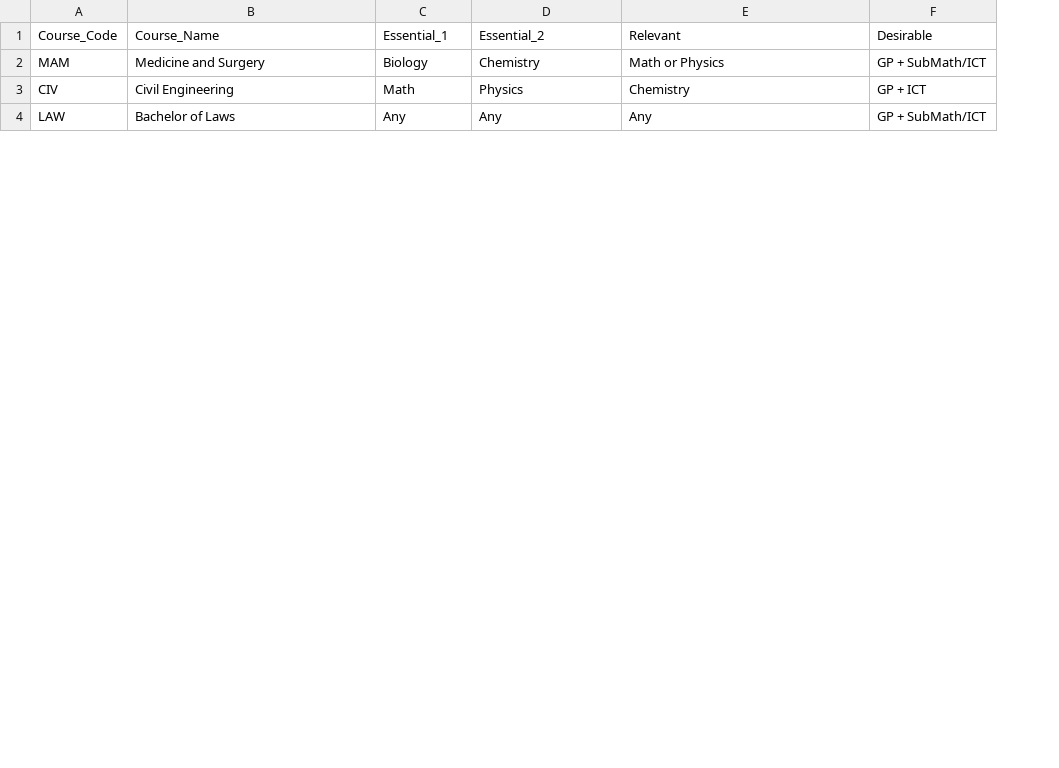
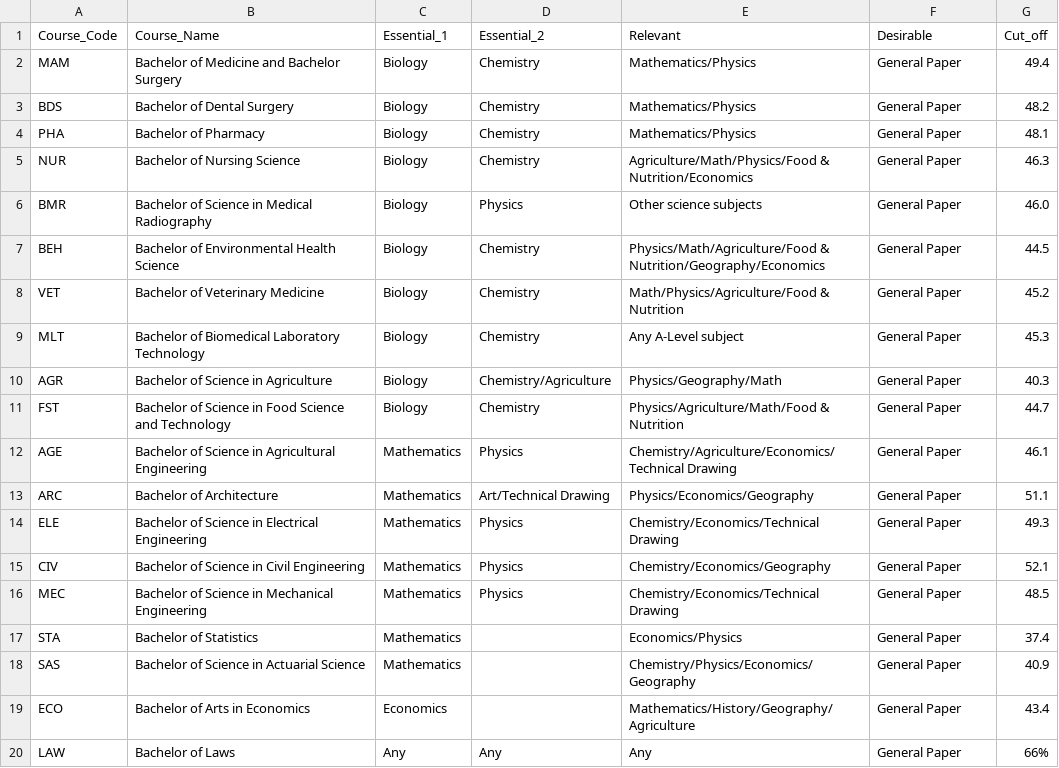
Before and after one commit to klarryj/uni_weight_calculator, a CSV file: data/makerere.csv, drawn as a sheet; only a part is shown; addresses are those after the commit; the diff covers the shown part only; the diff names each change by its address in the sheet, - before the commit and + after, or states it on an @@ line.

Commit message:
Update makerere.csv

```diff
--- a/data/makerere.csv
+++ b/data/makerere.csv
+column G (Cut_off), row 2: 49.4; row 15: 52.1; row 20: 66%
-B2 (Course_Name): Medicine and Surgery
+B2 (Course_Name): Bachelor of Medicine and Bachelor Surgery
-E2 (Relevant): Math or Physics
+E2 (Relevant): Mathematics/Physics
-F2 (Desirable): GP + SubMath/ICT
+F2 (Desirable): General Paper
+row 3: BDS | Bachelor of Dental Surgery | Biology | Chemistry | Mathematics/Physics | General Paper | 48.2
+row 4: PHA | Bachelor of Pharmacy | Biology | Chemistry | Mathematics/Physics | General Paper | 48.1
+row 5: NUR | Bachelor of Nursing Science | Biology | Chemistry | Agriculture/Math/Physics/Food & Nutrition/Economics | General Paper | 46.3
+row 6: BMR | Bachelor of Science in Medical Radiography | Biology | Physics | Other science subjects | General Paper | 46.0
+row 7: BEH | Bachelor of Environmental Health Science | Biology | Chemistry | Physics/Math/Agriculture/Food & Nutrition/Geography/Economics | General Paper | 44.5
+row 8: VET | Bachelor of Veterinary Medicine | Biology | Chemistry | Math/Physics/Agriculture/Food & Nutrition | General Paper | 45.2
+row 9: MLT | Bachelor of Biomedical Laboratory Technology | Biology | Chemistry | Any A-Level subject | General Paper | 45.3
+row 10: AGR | Bachelor of Science in Agriculture | Biology | Chemistry/Agriculture | Physics/Geography/Math | General Paper | 40.3
+row 11: FST | Bachelor of Science in Food Science and Technology | Biology | Chemistry | Physics/Agriculture/Math/Food & Nutrition | General Paper | 44.7
+row 12: AGE | Bachelor of Science in Agricultural Engineering | Mathematics | Physics | Chemistry/Agriculture/Economics/Technical Drawing | General Paper | 46.1
+row 13: ARC | Bachelor of Architecture | Mathematics | Art/Technical Drawing | Physics/Economics/Geography | General Paper | 51.1
+row 14: ELE | Bachelor of Science in Electrical Engineering | Mathematics | Physics | Chemistry/Economics/Technical Drawing | General Paper | 49.3
-B15 (Course_Name): Civil Engineering
+B15 (Course_Name): Bachelor of Science in Civil Engineering
-C15 (Essential_1): Math
+C15 (Essential_1): Mathematics
-E15 (Relevant): Chemistry
+E15 (Relevant): Chemistry/Economics/Geography
-F15 (Desirable): GP + ICT
+F15 (Desirable): General Paper
+row 16: MEC | Bachelor of Science in Mechanical Engineering | Mathematics | Physics | Chemistry/Economics/Technical Drawing | General Paper | 48.5
+row 17: STA | Bachelor of Statistics | Mathematics |  | Economics/Physics | General Paper | 37.4
+row 18: SAS | Bachelor of Science in Actuarial Science | Mathematics |  | Chemistry/Physics/Economics/Geography | General Paper | 40.9
+row 19: ECO | Bachelor of Arts in Economics | Economics |  | Mathematics/History/Geography/Agriculture | General Paper | 43.4
-F20 (Desirable): GP + SubMath/ICT
+F20 (Desirable): General Paper
```
Also changed, not shown: 8 added rows and 4 edited cells elsewhere in this file.
